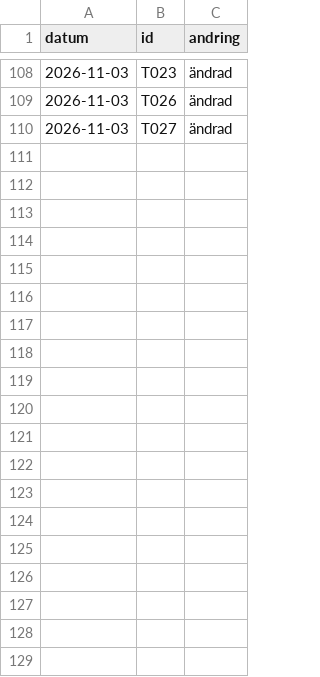
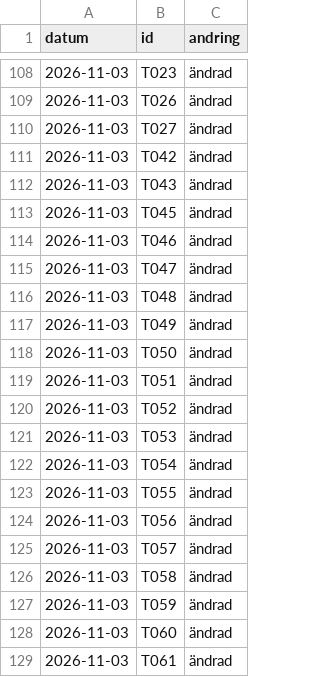
Before and after one commit to LeoLevenius/kungliga-ordnar, a CSV file: data/andringslogg.csv, drawn as a sheet; only a part is shown, gaps mark what is left out; the diff covers the shown part only.

```diff
--- a/data/andringslogg.csv
+++ b/data/andringslogg.csv
@@ -110 +110,20 @@ datum,id,andring
 2026-11-03,T027,ändrad
+2026-11-03,T042,ändrad
+2026-11-03,T043,ändrad
+2026-11-03,T045,ändrad
+2026-11-03,T046,ändrad
+2026-11-03,T047,ändrad
+2026-11-03,T048,ändrad
+2026-11-03,T049,ändrad
+2026-11-03,T050,ändrad
+2026-11-03,T051,ändrad
+2026-11-03,T052,ändrad
+2026-11-03,T053,ändrad
+2026-11-03,T054,ändrad
+2026-11-03,T055,ändrad
+2026-11-03,T056,ändrad
+2026-11-03,T057,ändrad
+2026-11-03,T058,ändrad
+2026-11-03,T059,ändrad
+2026-11-03,T060,ändrad
+2026-11-03,T061,ändrad
```
Also changed, not shown: 21 added rows elsewhere in this file, data/grader.csv, data/tilldelningar.csv, 1 other file.
